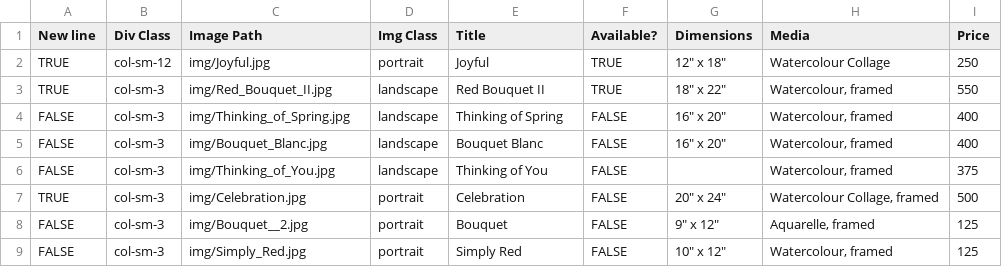
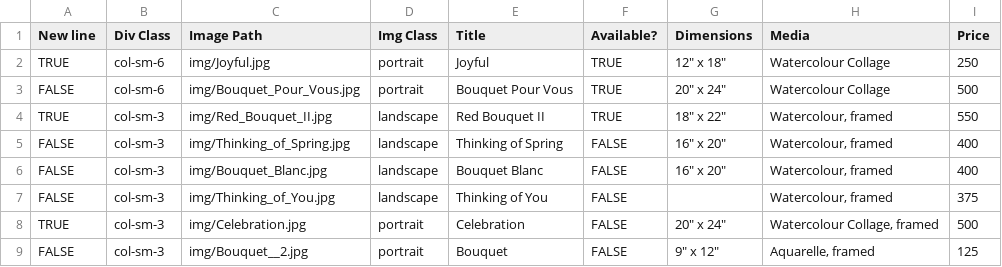
Before and after one commit to BYachnin/linayachninsite, a CSV file: paintings/florals_watercolours.csv, drawn as a sheet; only a part is shown; the shorter side is filled out with more unchanged rows.

```diff
--- a/paintings/florals_watercolours.csv
+++ b/paintings/florals_watercolours.csv
@@ -1,3 +1,4 @@
 New line,Div Class,Image Path,Img Class,Title,Available?,Dimensions,Media,Price
-TRUE,col-sm-12,img/Joyful.jpg,portrait,Joyful,TRUE,"12"" x 18""",Watercolour Collage,250
+TRUE,col-sm-6,img/Joyful.jpg,portrait,Joyful,TRUE,"12"" x 18""",Watercolour Collage,250
+FALSE,col-sm-6,img/Bouquet_Pour_Vous.jpg,portrait,Bouquet Pour Vous,TRUE,"20"" x 24""",Watercolour Collage,500
 TRUE,col-sm-3,img/Red_Bouquet_II.jpg,landscape,Red Bouquet II,TRUE,"18"" x 22""","Watercolour, framed",550
```
Also changed, not shown: paintings/available_watercolours.csv, 2 other files.
